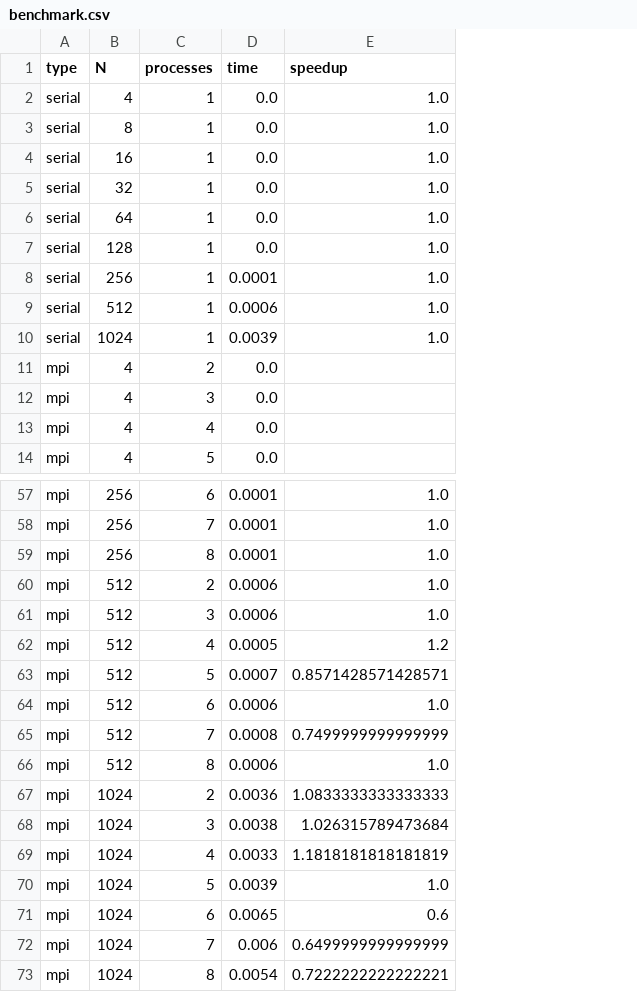
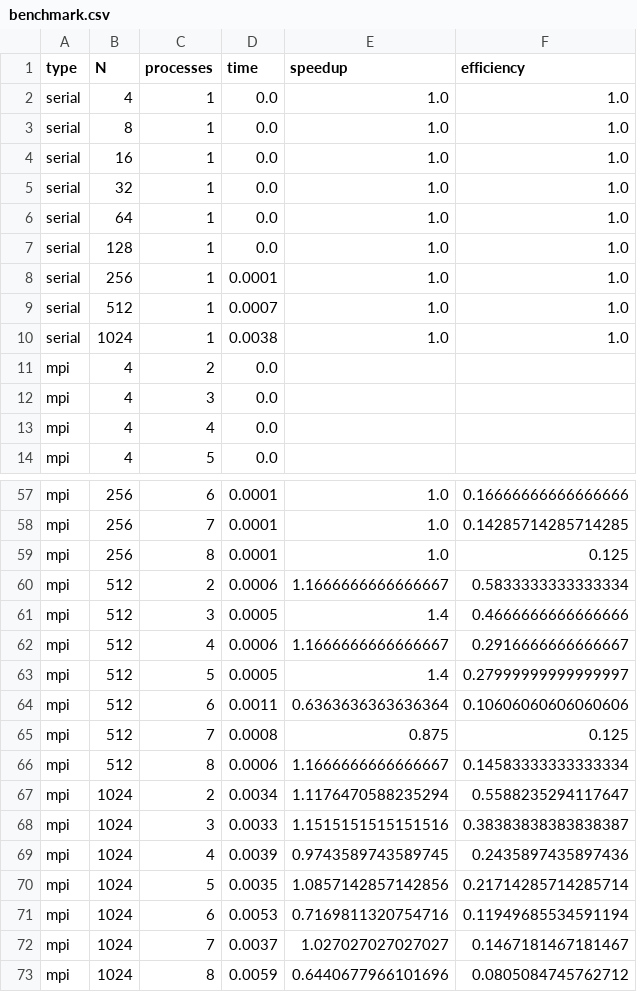
Before and after one commit to aniketrastogi1987/mpi-project, a CSV file: benchmark.csv, drawn as a sheet; only a part is shown, gaps mark what is left out; the diff covers the shown part only; the diff names each change by its address in the sheet, - before the commit and + after, or states it on an @@ line.

Commit message:
Revisions adding Efficiency metrics

```diff
--- a/benchmark.csv
+++ b/benchmark.csv
+column F (efficiency), rows 2-10: all 1.0; rows 57-73: 0.16666666666666666 | 0.14285714285714285 | 0.125 | 0.5833333333333334 | 0.4666666666666666 | 0.2916666666666667 | 0.27999999999999997 | 0.10606060606060606 | 0.125 | 0.14583333333333334 | 0.5588235294117647 | 0.38383838383838387 | 0.2435897435897436 | 0.21714285714285714 | 0.11949685534591194 | 0.1467181467181467 | 0.0805084745762712
-D9 (time): 0.0006
+D9 (time): 0.0007
-D10 (time): 0.0039
+D10 (time): 0.0038
-E60 (speedup): 1.0
+E60 (speedup): 1.1666666666666667
-D61 (time): 0.0006
+D61 (time): 0.0005
-E61 (speedup): 1.0
+E61 (speedup): 1.4
-D62 (time): 0.0005
+D62 (time): 0.0006
-E62 (speedup): 1.2
+E62 (speedup): 1.1666666666666667
-D63 (time): 0.0007
+D63 (time): 0.0005
-E63 (speedup): 0.8571428571428571
+E63 (speedup): 1.4
-D64 (time): 0.0006
+D64 (time): 0.0011
-E64 (speedup): 1.0
+E64 (speedup): 0.6363636363636364
-E65 (speedup): 0.7499999999999999
+E65 (speedup): 0.875
-E66 (speedup): 1.0
+E66 (speedup): 1.1666666666666667
-D67 (time): 0.0036
+D67 (time): 0.0034
-E67 (speedup): 1.0833333333333333
+E67 (speedup): 1.1176470588235294
-D68 (time): 0.0038
+D68 (time): 0.0033
-E68 (speedup): 1.026315789473684
+E68 (speedup): 1.1515151515151516
-D69 (time): 0.0033
+D69 (time): 0.0039
-E69 (speedup): 1.1818181818181819
+E69 (speedup): 0.9743589743589745
-D70 (time): 0.0039
+D70 (time): 0.0035
-E70 (speedup): 1.0
+E70 (speedup): 1.0857142857142856
-D71 (time): 0.0065
+D71 (time): 0.0053
-E71 (speedup): 0.6
+E71 (speedup): 0.7169811320754716
-D72 (time): 0.006
+D72 (time): 0.0037
-E72 (speedup): 0.6499999999999999
+E72 (speedup): 1.027027027027027
-D73 (time): 0.0054
+D73 (time): 0.0059
-E73 (speedup): 0.7222222222222221
+E73 (speedup): 0.6440677966101696
```
Also changed, not shown: 2 edited cells elsewhere in this file, 8 other files.
